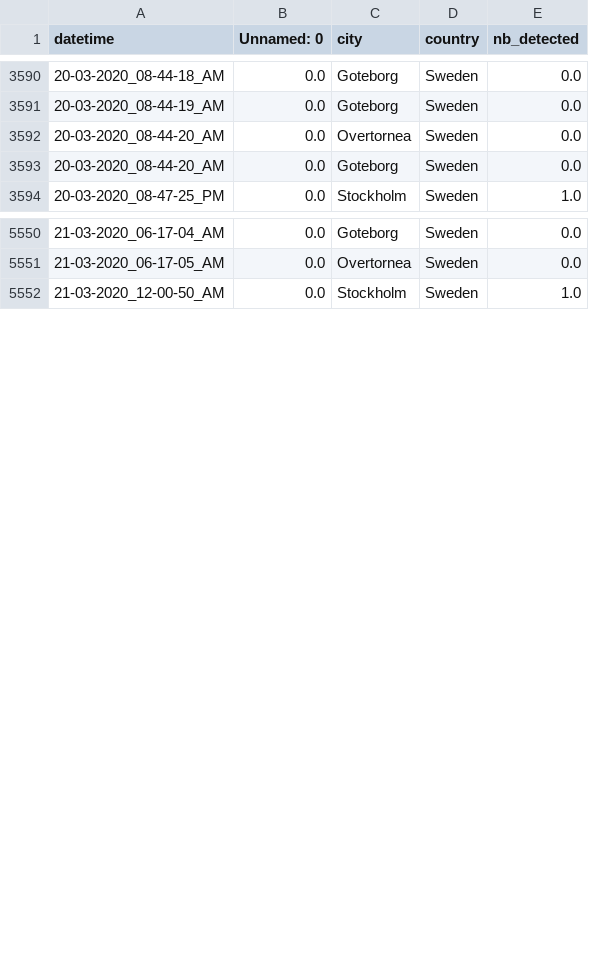
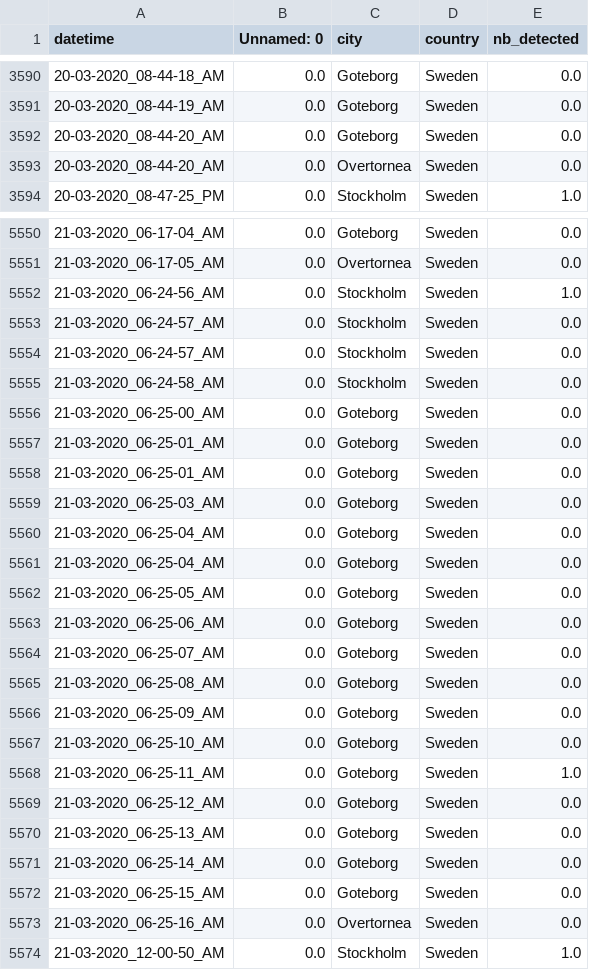
Before and after one commit to MastafaF/corona_virus_analysis, a TSV file: data/dataframe/df_data.tsv, drawn as a sheet; only a part is shown, gaps mark what is left out; the diff covers the shown part only.

```diff
--- a/data/dataframe/df_data.tsv
+++ b/data/dataframe/df_data.tsv
@@ -3591,4 +3591,4 @@ datetime	Unnamed: 0	city	country	nb_detected
 20-03-2020_08-44-19_AM	0.0	Goteborg	Sweden	0.0
-20-03-2020_08-44-20_AM	0.0	Overtornea 	Sweden	0.0
 20-03-2020_08-44-20_AM	0.0	Goteborg	Sweden	0.0
+20-03-2020_08-44-20_AM	0.0	Overtornea 	Sweden	0.0
 20-03-2020_08-47-25_PM	0.0	Stockholm	Sweden	1.0
@@ -5551,2 +5551,24 @@ datetime	Unnamed: 0	city	country	nb_detected
 21-03-2020_06-17-05_AM	0.0	Overtornea 	Sweden	0.0
+21-03-2020_06-24-56_AM	0.0	Stockholm	Sweden	1.0
+21-03-2020_06-24-57_AM	0.0	Stockholm	Sweden	0.0
+21-03-2020_06-24-57_AM	0.0	Stockholm	Sweden	0.0
+21-03-2020_06-24-58_AM	0.0	Stockholm	Sweden	0.0
+21-03-2020_06-25-00_AM	0.0	Goteborg	Sweden	0.0
+21-03-2020_06-25-01_AM	0.0	Goteborg	Sweden	0.0
+21-03-2020_06-25-01_AM	0.0	Goteborg	Sweden	0.0
+21-03-2020_06-25-03_AM	0.0	Goteborg	Sweden	0.0
+21-03-2020_06-25-04_AM	0.0	Goteborg	Sweden	0.0
+21-03-2020_06-25-04_AM	0.0	Goteborg	Sweden	0.0
+21-03-2020_06-25-05_AM	0.0	Goteborg	Sweden	0.0
+21-03-2020_06-25-06_AM	0.0	Goteborg	Sweden	0.0
+21-03-2020_06-25-07_AM	0.0	Goteborg	Sweden	0.0
+21-03-2020_06-25-08_AM	0.0	Goteborg	Sweden	0.0
+21-03-2020_06-25-09_AM	0.0	Goteborg	Sweden	0.0
+21-03-2020_06-25-10_AM	0.0	Goteborg	Sweden	0.0
+21-03-2020_06-25-11_AM	0.0	Goteborg	Sweden	1.0
+21-03-2020_06-25-12_AM	0.0	Goteborg	Sweden	0.0
+21-03-2020_06-25-13_AM	0.0	Goteborg	Sweden	0.0
+21-03-2020_06-25-14_AM	0.0	Goteborg	Sweden	0.0
+21-03-2020_06-25-15_AM	0.0	Goteborg	Sweden	0.0
+21-03-2020_06-25-16_AM	0.0	Overtornea 	Sweden	0.0
 21-03-2020_12-00-50_AM	0.0	Stockholm	Sweden	1.0
```
Also changed, not shown: 6 moved rows elsewhere in this file.
